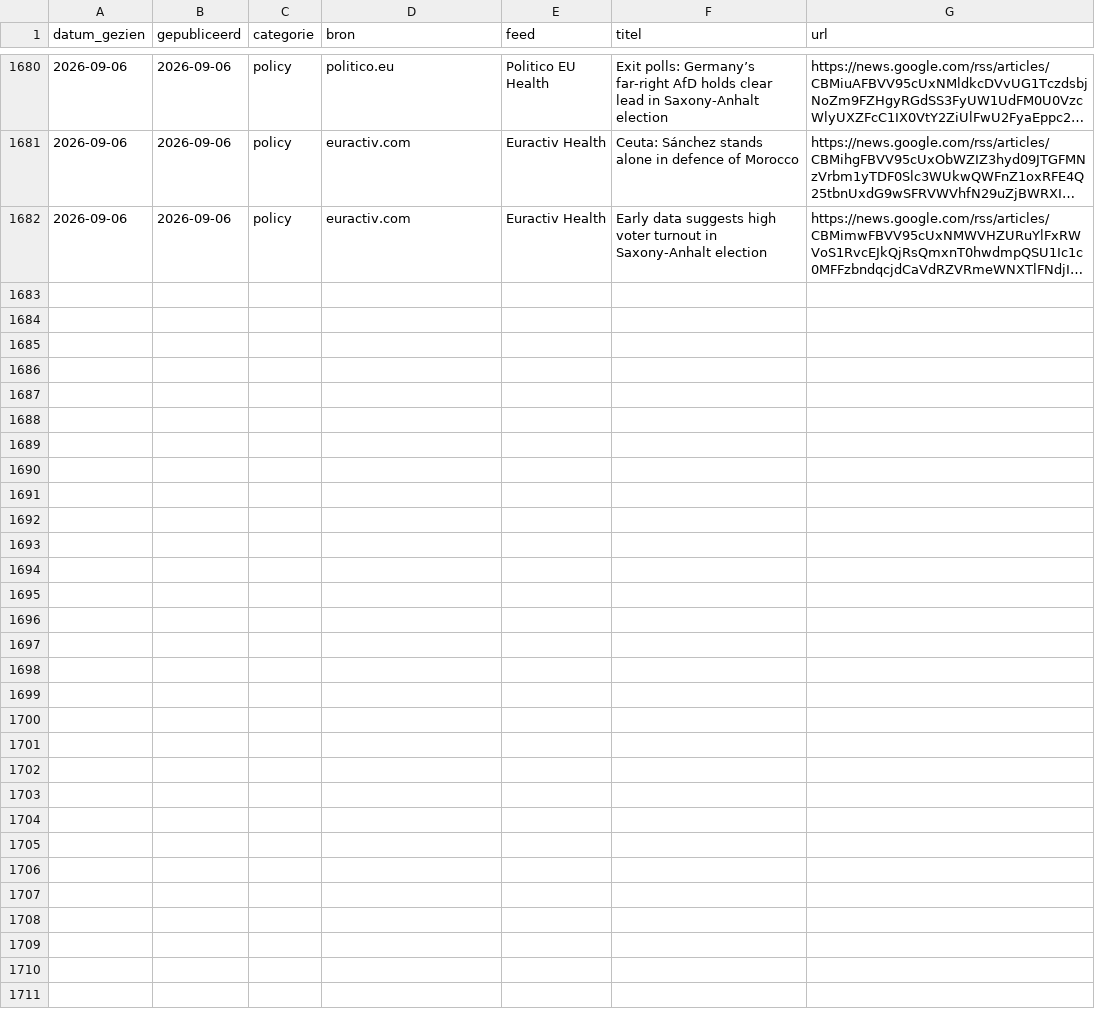
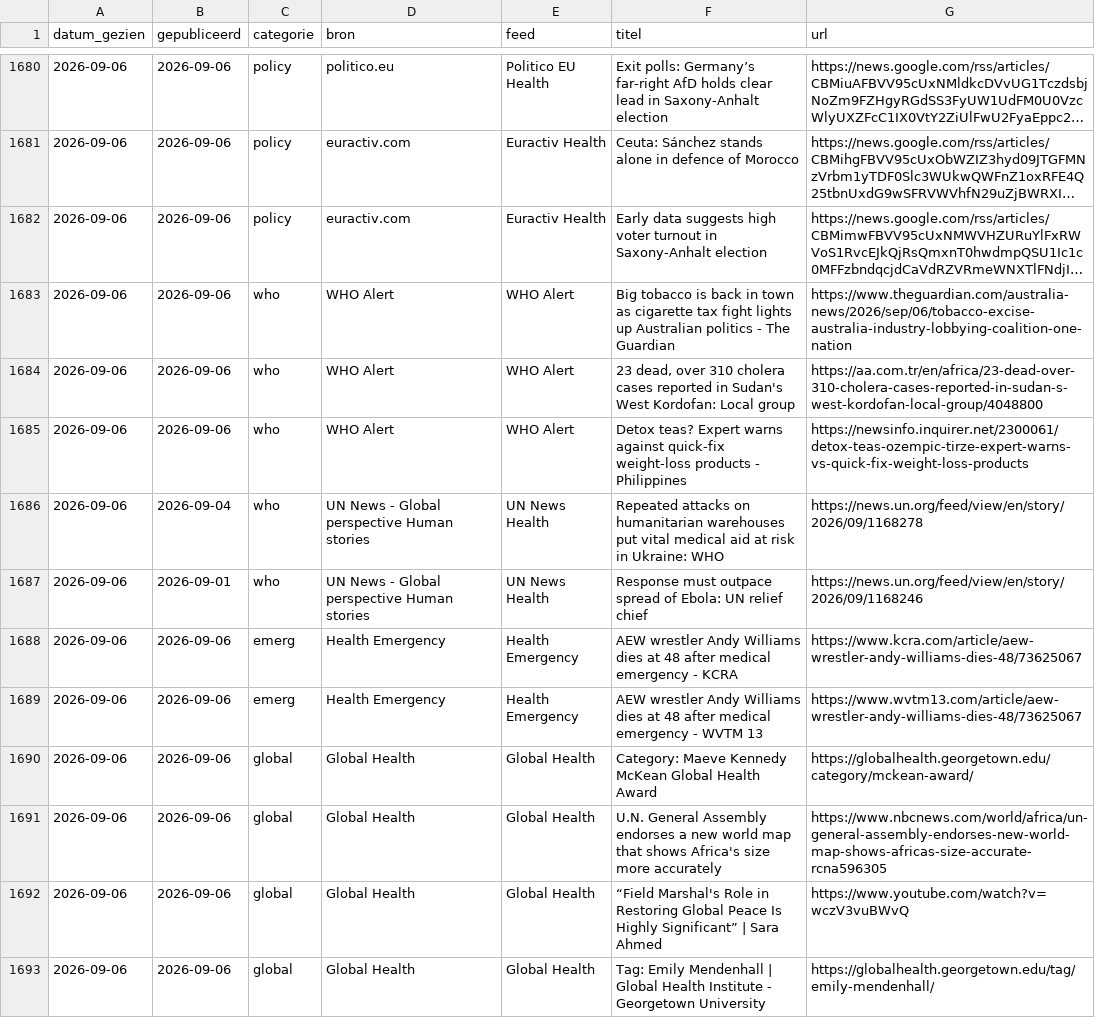
Before and after one commit to mvanpassel-cmyk/gh-ribbon, a CSV file: data/archive.csv, drawn as a sheet; only a part is shown, gaps mark what is left out; long unchanged cells end in …; the diff names each change by its address in the sheet, - before the commit and + after, or states it on an @@ line.

```diff
--- a/data/archive.csv
+++ b/data/archive.csv
+row 1683: 2026-09-06 | 2026-09-06 | who | WHO Alert | WHO Alert | Big tobacco is back in town as cigarette tax fight lights up Australian politics - The Guardian | https://www.theguardian.com/australia-news/2026/sep/06/tobacco-excise-australia-industry-lobbying-coalition-one-nation
+row 1684: 2026-09-06 | 2026-09-06 | who | WHO Alert | WHO Alert | 23 dead, over 310 cholera cases reported in Sudan's West Kordofan: Local group | https://aa.com.tr/en/africa/23-dead-over-310-cholera-cases-reported-in-sudan-s-west-kordofan-local-group/4048800
+row 1685: 2026-09-06 | 2026-09-06 | who | WHO Alert | WHO Alert | Detox teas? Expert warns against quick-fix weight-loss products - Philippines | https://newsinfo.inquirer.net/2300061/detox-teas-ozempic-tirze-expert-warns-vs-quick-fix-weight-loss-products
+row 1686: 2026-09-06 | 2026-09-04 | who | UN News - Global perspective Human stories | UN News Health | Repeated attacks on humanitarian warehouses put vital medical aid at risk in Ukraine: WHO | https://news.un.org/feed/view/en/story/2026/09/1168278
+row 1687: 2026-09-06 | 2026-09-01 | who | UN News - Global perspective Human stories | UN News Health | Response must outpace spread of Ebola: UN relief chief | https://news.un.org/feed/view/en/story/2026/09/1168246
+row 1688: 2026-09-06 | 2026-09-06 | emerg | Health Emergency | Health Emergency | AEW wrestler Andy Williams dies at 48 after medical emergency - KCRA | https://www.kcra.com/article/aew-wrestler-andy-williams-dies-48/73625067
+row 1689: 2026-09-06 | 2026-09-06 | emerg | Health Emergency | Health Emergency | AEW wrestler Andy Williams dies at 48 after medical emergency - WVTM 13 | https://www.wvtm13.com/article/aew-wrestler-andy-williams-dies-48/73625067
+row 1690: 2026-09-06 | 2026-09-06 | global | Global Health | Global Health | Category: Maeve Kennedy McKean Global Health Award | https://globalhealth.georgetown.edu/category/mckean-award/
+row 1691: 2026-09-06 | 2026-09-06 | global | Global Health | Global Health | U.N. General Assembly endorses a new world map that shows Africa's size more accurately | https://www.nbcnews.com/world/africa/un-general-assembly-endorses-new-world-map-shows-africas-size-accurate-rcna596305
+row 1692: 2026-09-06 | 2026-09-06 | global | Global Health | Global Health | “Field Marshal's Role in Restoring Global Peace Is Highly Significant” | Sara Ahmed | https://www.youtube.com/watch?v=wczV3vuBWvQ
+row 1693: 2026-09-06 | 2026-09-06 | global | Global Health | Global Health | Tag: Emily Mendenhall | Global Health Institute - Georgetown University | https://globalhealth.georgetown.edu/tag/emily-mendenhall/
```
Also changed, not shown: 1 other file.
